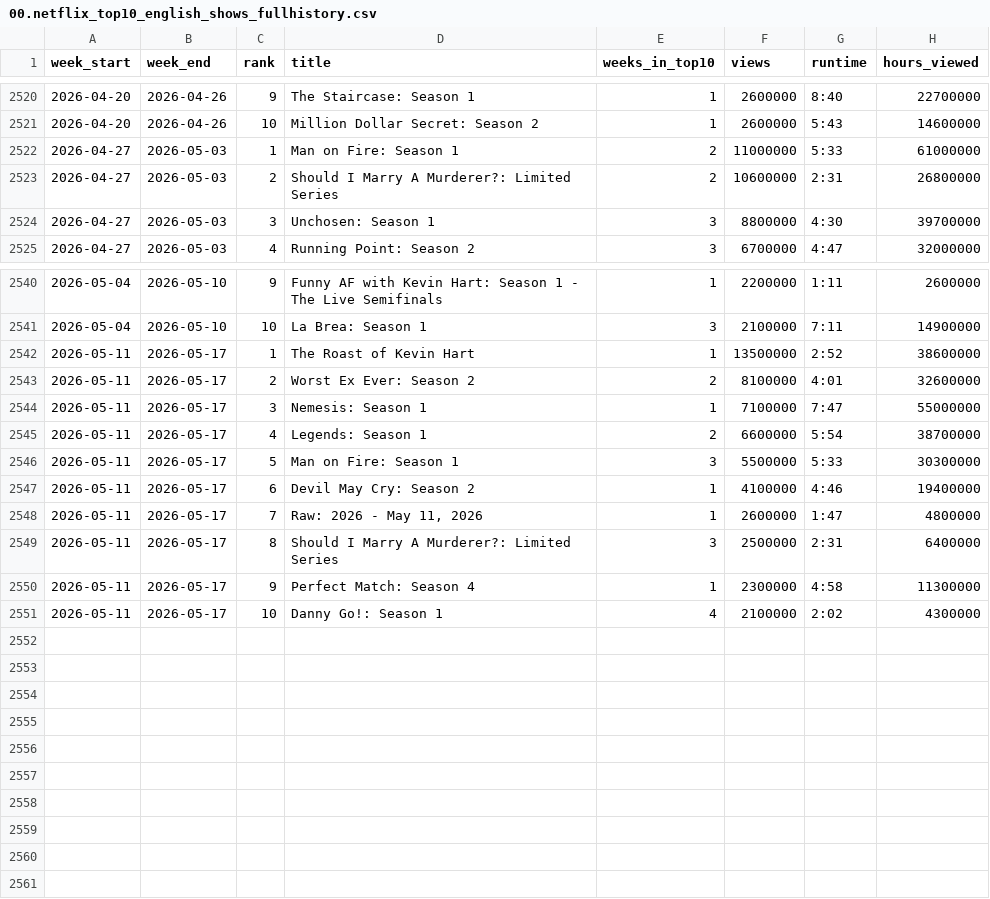
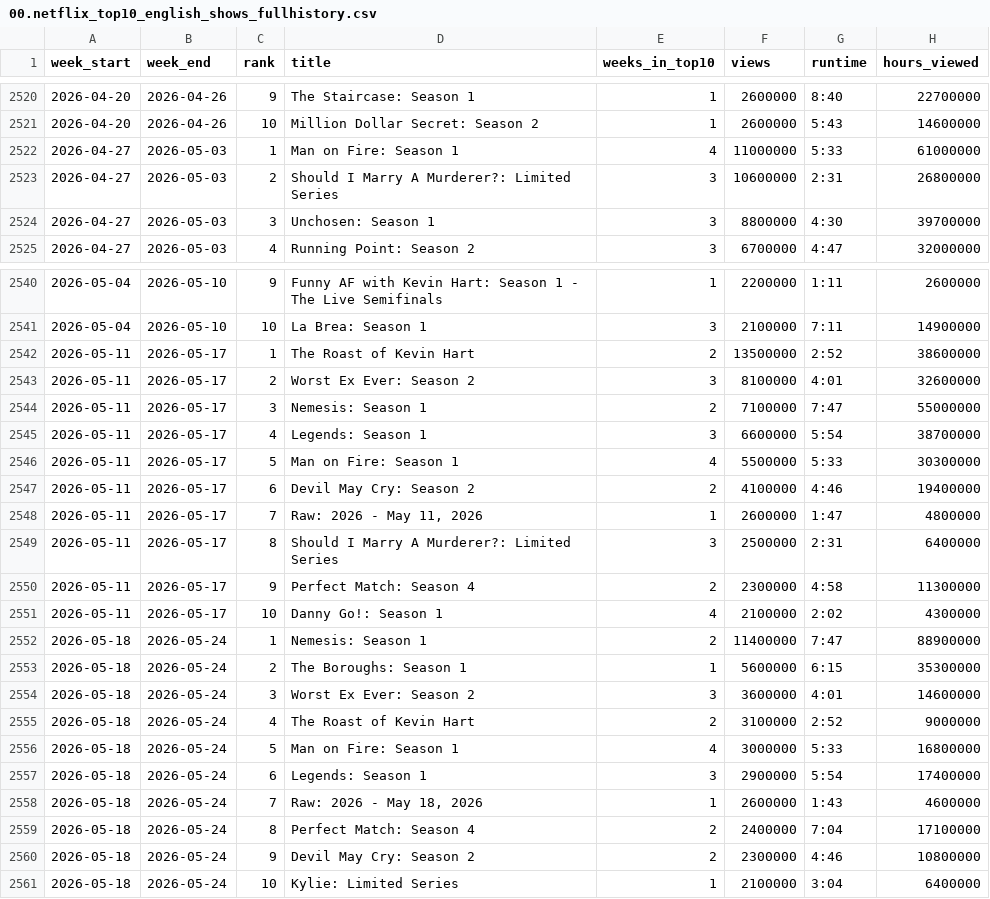
Before and after one commit to Fatchoco/dnd_tudum, a CSV file: 00.netflix_top10_english_shows_fullhistory.csv, drawn as a sheet; only a part is shown, gaps mark what is left out; the diff covers the shown part only.

Commit message:
Last data pull

```diff
--- a/00.netflix_top10_english_shows_fullhistory.csv
+++ b/00.netflix_top10_english_shows_fullhistory.csv
@@ -2521,4 +2521,4 @@ week_start,week_end,rank,title,weeks_in_top10,views,runtime,hours_viewed
 2026-04-20,2026-04-26,10,Million Dollar Secret: Season 2,1,2600000,5:43,14600000
-2026-04-27,2026-05-03,1,Man on Fire: Season 1,2,11000000,5:33,61000000
-2026-04-27,2026-05-03,2,Should I Marry A Murderer?: Limited Series,2,10600000,2:31,26800000
+2026-04-27,2026-05-03,1,Man on Fire: Season 1,4,11000000,5:33,61000000
+2026-04-27,2026-05-03,2,Should I Marry A Murderer?: Limited Series,3,10600000,2:31,26800000
 2026-04-27,2026-05-03,3,Unchosen: Season 1,3,8800000,4:30,39700000
@@ -2541,11 +2541,21 @@ week_start,week_end,rank,title,weeks_in_top10,views,runtime,hours_viewed
 2026-05-04,2026-05-10,10,La Brea: Season 1,3,2100000,7:11,14900000
-2026-05-11,2026-05-17,1,The Roast of Kevin Hart,1,13500000,2:52,38600000
-2026-05-11,2026-05-17,2,Worst Ex Ever: Season 2,2,8100000,4:01,32600000
-2026-05-11,2026-05-17,3,Nemesis: Season 1,1,7100000,7:47,55000000
-2026-05-11,2026-05-17,4,Legends: Season 1,2,6600000,5:54,38700000
-2026-05-11,2026-05-17,5,Man on Fire: Season 1,3,5500000,5:33,30300000
-2026-05-11,2026-05-17,6,Devil May Cry: Season 2,1,4100000,4:46,19400000
+2026-05-11,2026-05-17,1,The Roast of Kevin Hart,2,13500000,2:52,38600000
+2026-05-11,2026-05-17,2,Worst Ex Ever: Season 2,3,8100000,4:01,32600000
+2026-05-11,2026-05-17,3,Nemesis: Season 1,2,7100000,7:47,55000000
+2026-05-11,2026-05-17,4,Legends: Season 1,3,6600000,5:54,38700000
+2026-05-11,2026-05-17,5,Man on Fire: Season 1,4,5500000,5:33,30300000
+2026-05-11,2026-05-17,6,Devil May Cry: Season 2,2,4100000,4:46,19400000
 2026-05-11,2026-05-17,7,"Raw: 2026 - May 11, 2026",1,2600000,1:47,4800000
 2026-05-11,2026-05-17,8,Should I Marry A Murderer?: Limited Series,3,2500000,2:31,6400000
-2026-05-11,2026-05-17,9,Perfect Match: Season 4,1,2300000,4:58,11300000
+2026-05-11,2026-05-17,9,Perfect Match: Season 4,2,2300000,4:58,11300000
 2026-05-11,2026-05-17,10,Danny Go!: Season 1,4,2100000,2:02,4300000
+2026-05-18,2026-05-24,1,Nemesis: Season 1,2,11400000,7:47,88900000
+2026-05-18,2026-05-24,2,The Boroughs: Season 1,1,5600000,6:15,35300000
+2026-05-18,2026-05-24,3,Worst Ex Ever: Season 2,3,3600000,4:01,14600000
+2026-05-18,2026-05-24,4,The Roast of Kevin Hart,2,3100000,2:52,9000000
+2026-05-18,2026-05-24,5,Man on Fire: Season 1,4,3000000,5:33,16800000
+2026-05-18,2026-05-24,6,Legends: Season 1,3,2900000,5:54,17400000
+2026-05-18,2026-05-24,7,"Raw: 2026 - May 18, 2026",1,2600000,1:43,4600000
+2026-05-18,2026-05-24,8,Perfect Match: Season 4,2,2400000,7:04,17100000
+2026-05-18,2026-05-24,9,Devil May Cry: Season 2,2,2300000,4:46,10800000
+2026-05-18,2026-05-24,10,Kylie: Limited Series,1,2100000,3:04,6400000
```
Also changed, not shown: 5 edited cells elsewhere in this file, 1 other file.
